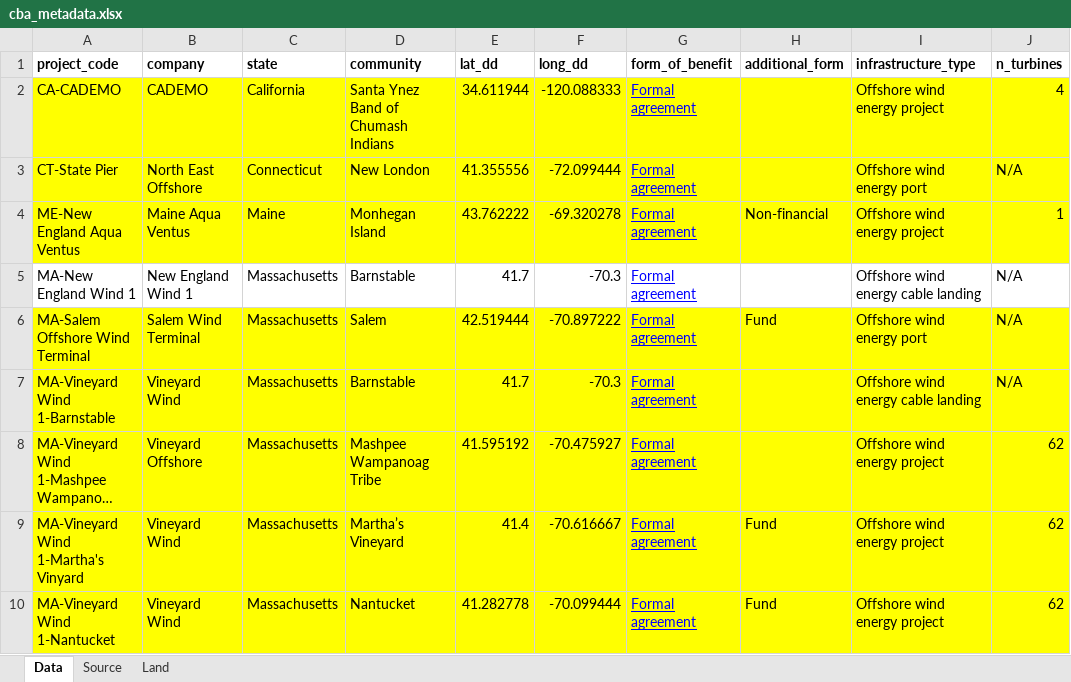
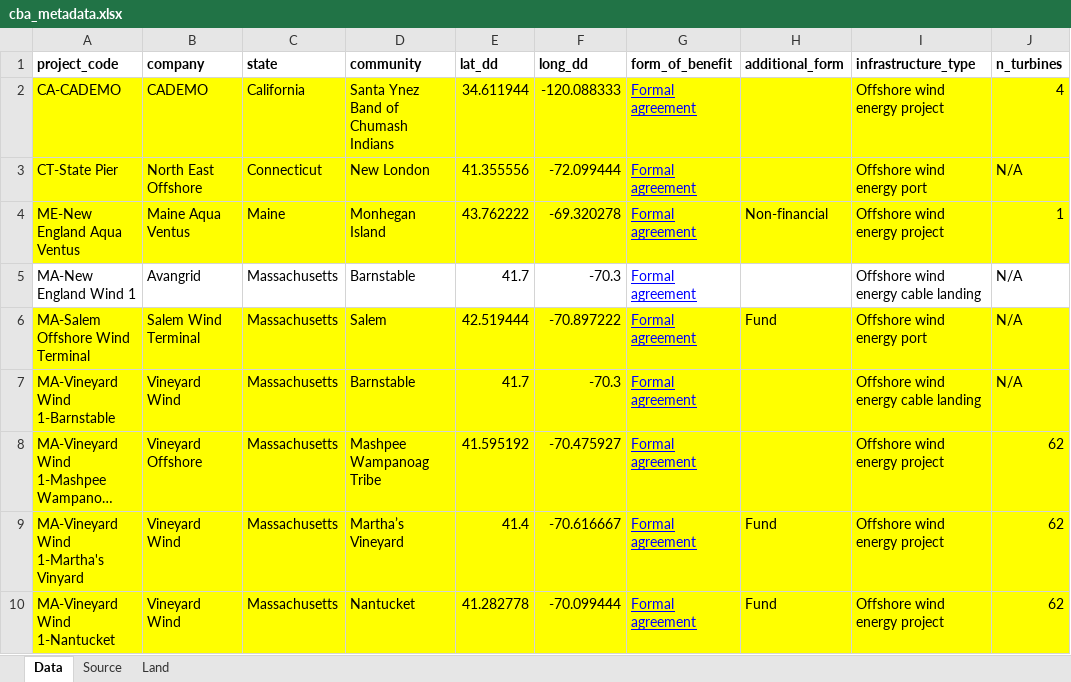
Before and after one commit to cfree14/osw_mitigation_measures, an Excel workbook: data/cbas/cba_metadata.xlsx, sheet Data, drawn as a sheet; only a part is shown; long unchanged cells end in …; values as stored, in another font and other column widths than the file's, no borders; the diff names each change by its address in the sheet, - before the commit and + after, or states it on an @@ line.

```diff
--- a/data/cbas/cba_metadata.xlsx (sheet Data)
+++ b/data/cbas/cba_metadata.xlsx (sheet Data)
-B5 (company): New England Wind 1
+B5 (company): Avangrid
```
Also changed, not shown: data/actions/action_database_other_cbas.xlsx, 21 other files.
